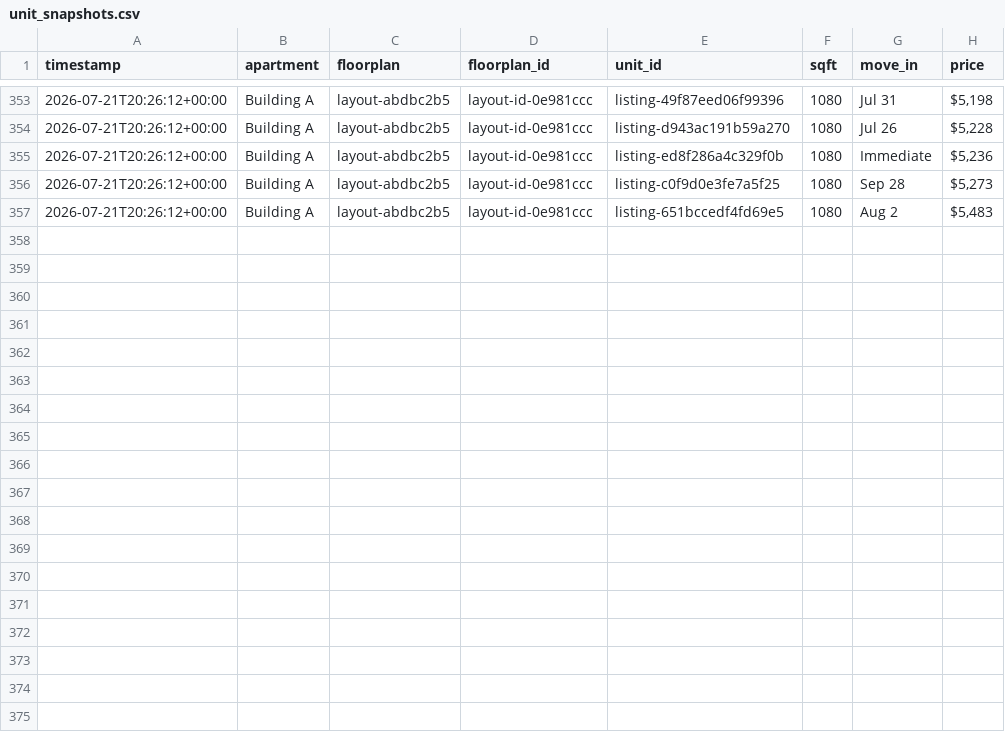
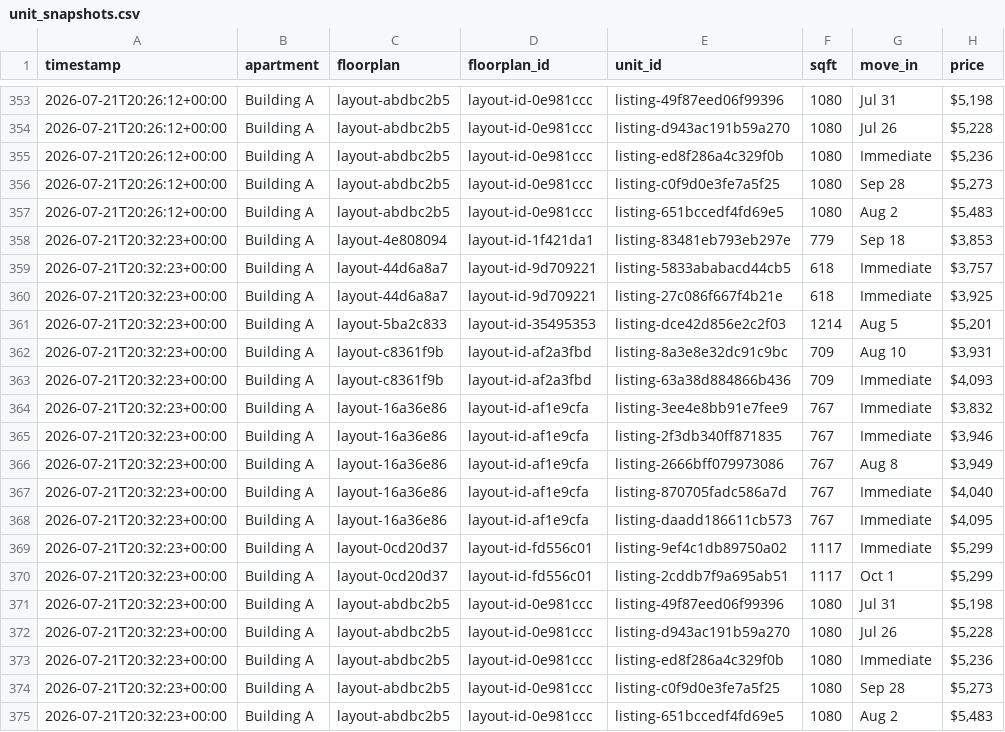
Before and after one commit to playuhh/tracker, a CSV file: data/unit_snapshots.csv, drawn as a sheet; only a part is shown, gaps mark what is left out.

```diff
--- a/data/unit_snapshots.csv
+++ b/data/unit_snapshots.csv
@@ -357 +357,19 @@ timestamp,apartment,floorplan,floorplan_id,unit_id,sqft,move_in,price
 2026-07-21T20:26:12+00:00,Building A,layout-abdbc2b5,layout-id-0e981ccc,listing-651bccedf4fd69e5,1080,Aug 2,"$5,483"
+2026-07-21T20:32:23+00:00,Building A,layout-4e808094,layout-id-1f421da1,listing-83481eb793eb297e,779,Sep 18,"$3,853"
+2026-07-21T20:32:23+00:00,Building A,layout-44d6a8a7,layout-id-9d709221,listing-5833ababacd44cb5,618,Immediate,"$3,757"
+2026-07-21T20:32:23+00:00,Building A,layout-44d6a8a7,layout-id-9d709221,listing-27c086f667f4b21e,618,Immediate,"$3,925"
+2026-07-21T20:32:23+00:00,Building A,layout-5ba2c833,layout-id-35495353,listing-dce42d856e2c2f03,1214,Aug 5,"$5,201"
+2026-07-21T20:32:23+00:00,Building A,layout-c8361f9b,layout-id-af2a3fbd,listing-8a3e8e32dc91c9bc,709,Aug 10,"$3,931"
+2026-07-21T20:32:23+00:00,Building A,layout-c8361f9b,layout-id-af2a3fbd,listing-63a38d884866b436,709,Immediate,"$4,093"
+2026-07-21T20:32:23+00:00,Building A,layout-16a36e86,layout-id-af1e9cfa,listing-3ee4e8bb91e7fee9,767,Immediate,"$3,832"
+2026-07-21T20:32:23+00:00,Building A,layout-16a36e86,layout-id-af1e9cfa,listing-2f3db340ff871835,767,Immediate,"$3,946"
+2026-07-21T20:32:23+00:00,Building A,layout-16a36e86,layout-id-af1e9cfa,listing-2666bff079973086,767,Aug 8,"$3,949"
+2026-07-21T20:32:23+00:00,Building A,layout-16a36e86,layout-id-af1e9cfa,listing-870705fadc586a7d,767,Immediate,"$4,040"
+2026-07-21T20:32:23+00:00,Building A,layout-16a36e86,layout-id-af1e9cfa,listing-daadd186611cb573,767,Immediate,"$4,095"
+2026-07-21T20:32:23+00:00,Building A,layout-0cd20d37,layout-id-fd556c01,listing-9ef4c1db89750a02,1117,Immediate,"$5,299"
+2026-07-21T20:32:23+00:00,Building A,layout-0cd20d37,layout-id-fd556c01,listing-2cddb7f9a695ab51,1117,Oct 1,"$5,299"
+2026-07-21T20:32:23+00:00,Building A,layout-abdbc2b5,layout-id-0e981ccc,listing-49f87eed06f99396,1080,Jul 31,"$5,198"
+2026-07-21T20:32:23+00:00,Building A,layout-abdbc2b5,layout-id-0e981ccc,listing-d943ac191b59a270,1080,Jul 26,"$5,228"
+2026-07-21T20:32:23+00:00,Building A,layout-abdbc2b5,layout-id-0e981ccc,listing-ed8f286a4c329f0b,1080,Immediate,"$5,236"
+2026-07-21T20:32:23+00:00,Building A,layout-abdbc2b5,layout-id-0e981ccc,listing-c0f9d0e3fe7a5f25,1080,Sep 28,"$5,273"
+2026-07-21T20:32:23+00:00,Building A,layout-abdbc2b5,layout-id-0e981ccc,listing-651bccedf4fd69e5,1080,Aug 2,"$5,483"
```
Also changed, not shown: data/floorplan_daily.csv, data/scrape_runs.csv, 2 other files.
